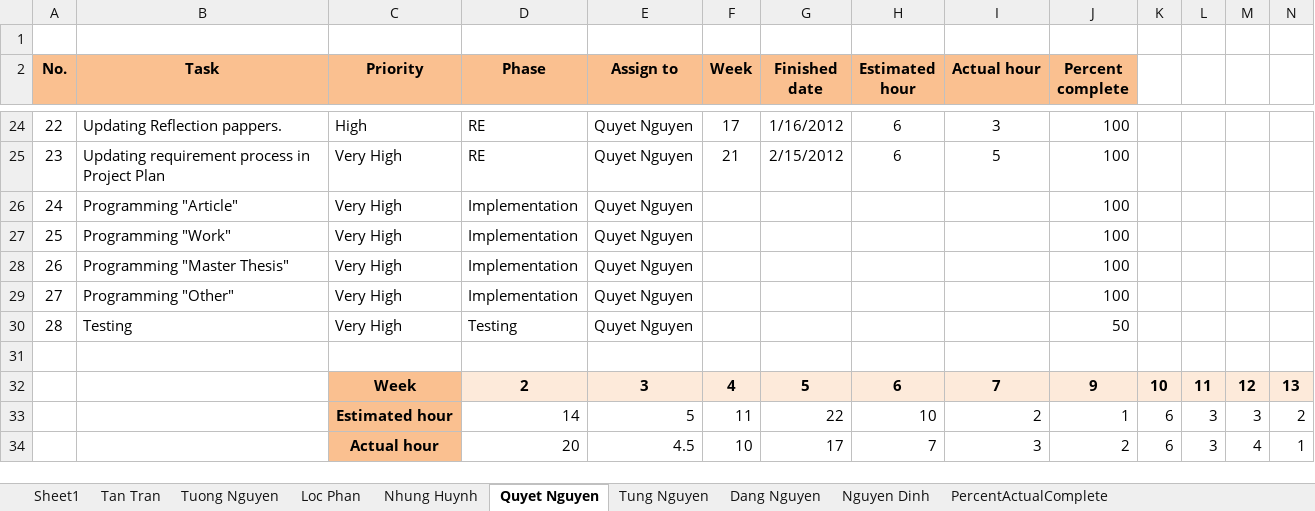
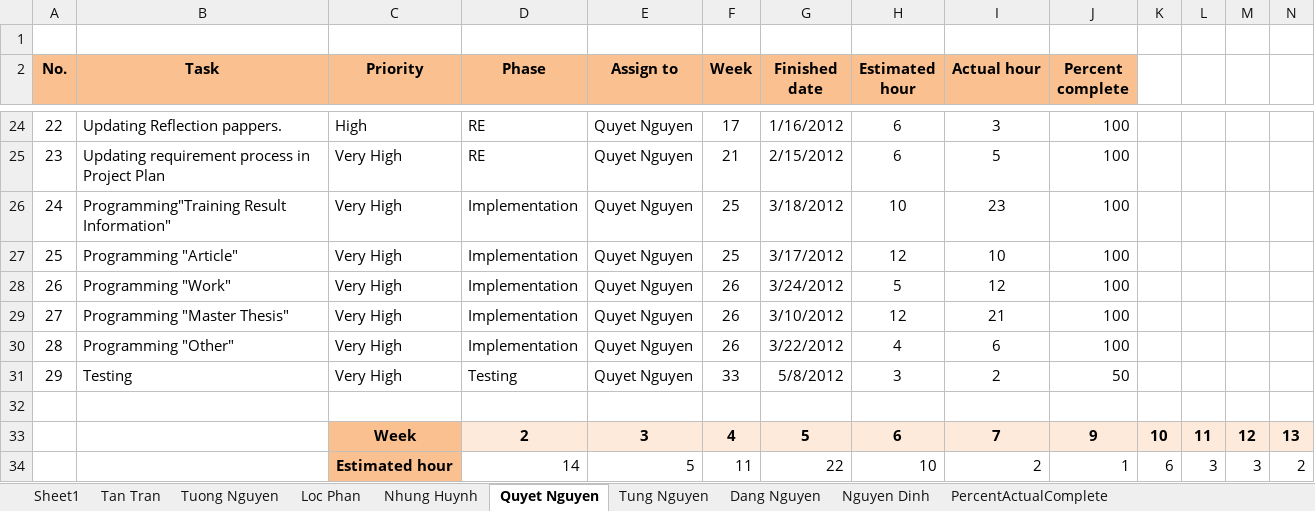
Before and after one commit to hieu292/hrm-k14vlu, an Excel workbook: Project Plan/HRM_Mesurement.xlsx, sheet Quyet Nguyen, drawn as a sheet; only a part is shown, gaps mark what is left out; the shorter side is filled out with more unchanged rows; values as stored, in another font and other column widths than the file's, no borders; charts and pictures and conditional formats not drawn; addresses are those after the commit; rows hold the shown columns only; the diff names each change by its address in the sheet, - before the commit and + after, or states it on an @@ line.

```diff
--- a/Project Plan/HRM_Mesurement.xlsx (sheet Quyet Nguyen)
+++ b/Project Plan/HRM_Mesurement.xlsx (sheet Quyet Nguyen)
+row 26: 24 | Programming"Training Result Information" | Very High | Implementation | Quyet Nguyen | 25 | 3/18/2012 | 10 | 23 | 100
@@ column A (No.) renumbered between rows 27 and 31 @@
-F27 (Week): (empty)
+F27 (Week): 25
-G27 (Finished date): (empty)
+G27 (Finished date): 3/17/2012
-H27 (Estimated hour): (empty)
+H27 (Estimated hour): 12
-I27 (Actual hour): (empty)
+I27 (Actual hour): 10
-F28:F30 (Week): (empty)
+F28:F30 (Week): 26
-G28 (Finished date): (empty)
+G28 (Finished date): 3/24/2012
-H28 (Estimated hour): (empty)
+H28 (Estimated hour): 5
-I28 (Actual hour): (empty)
+I28 (Actual hour): 12
-G29 (Finished date): (empty)
+G29 (Finished date): 3/10/2012
-H29 (Estimated hour): (empty)
+H29 (Estimated hour): 12
-I29 (Actual hour): (empty)
+I29 (Actual hour): 21
-G30 (Finished date): (empty)
+G30 (Finished date): 3/22/2012
-H30 (Estimated hour): (empty)
+H30 (Estimated hour): 4
-I30 (Actual hour): (empty)
+I30 (Actual hour): 6
-F31 (Week): (empty)
+F31 (Week): 33
-G31 (Finished date): (empty)
+G31 (Finished date): 5/8/2012
-H31 (Estimated hour): (empty)
+H31 (Estimated hour): 3
-I31 (Actual hour): (empty)
+I31 (Actual hour): 2
```
Also changed, not shown: sheet Loc Phan, sheet Nguyen Dinh, charts or pictures.
